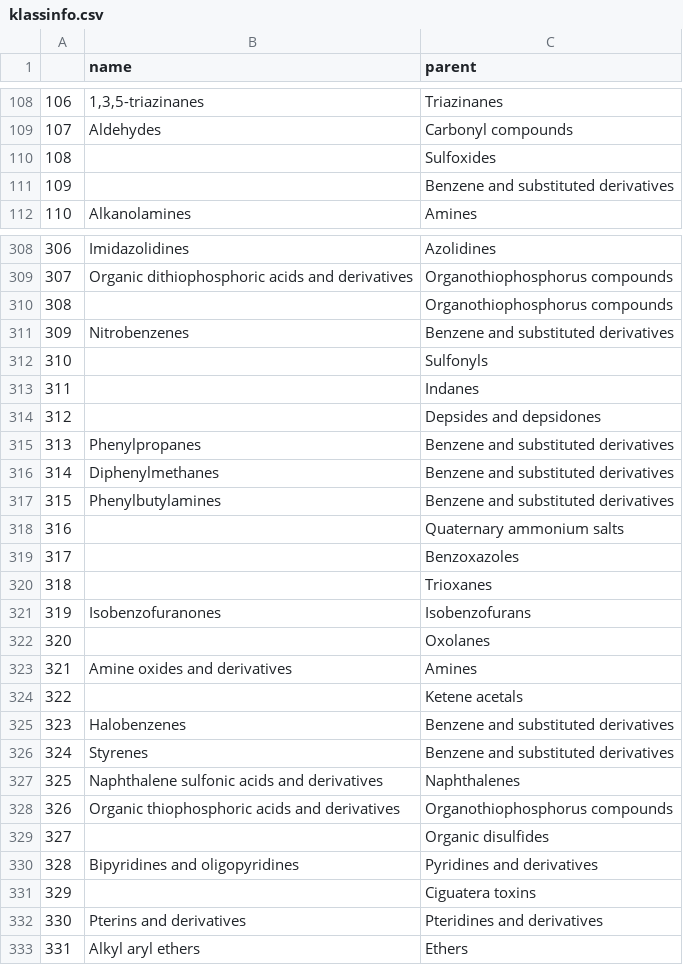
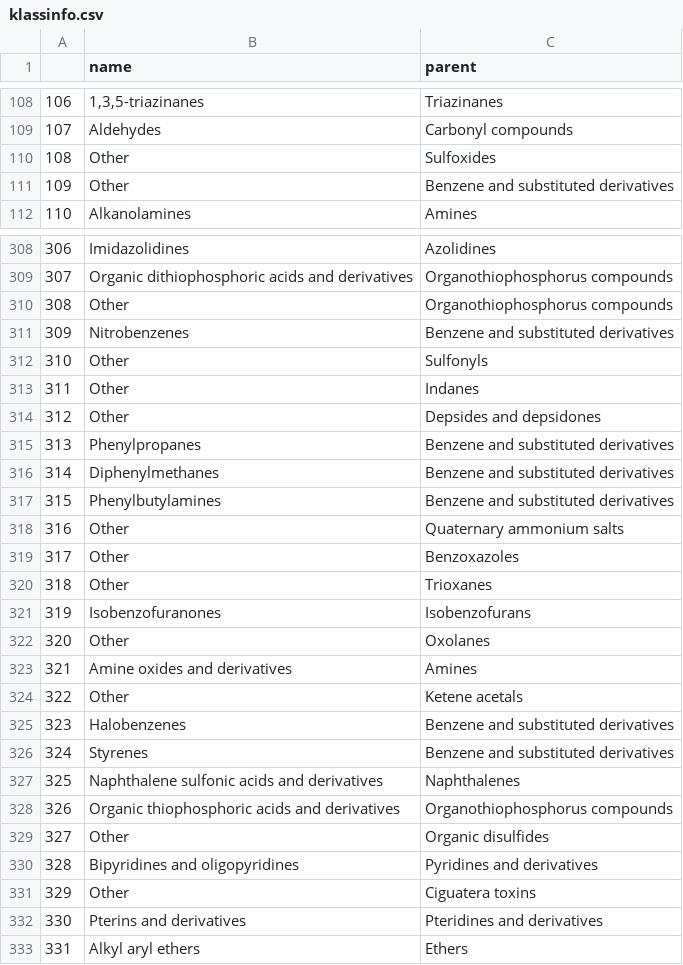
Before and after one commit to g-simmons/infovisfinal, a CSV file: data/klassinfo.csv, drawn as a sheet; only a part is shown, gaps mark what is left out; the diff covers the shown part only.

```diff
--- a/data/klassinfo.csv
+++ b/data/klassinfo.csv
@@ -109,4 +109,4 @@
 107,Aldehydes,Carbonyl compounds
-108,,Sulfoxides
-109,,Benzene and substituted derivatives
+108,Other,Sulfoxides
+109,Other,Benzene and substituted derivatives
 110,Alkanolamines,Amines
@@ -309,7 +309,7 @@
 307,Organic dithiophosphoric acids and derivatives,Organothiophosphorus compounds
-308,,Organothiophosphorus compounds
+308,Other,Organothiophosphorus compounds
 309,Nitrobenzenes,Benzene and substituted derivatives
-310,,Sulfonyls
-311,,Indanes
-312,,Depsides and depsidones
+310,Other,Sulfonyls
+311,Other,Indanes
+312,Other,Depsides and depsidones
 313,Phenylpropanes,Benzene and substituted derivatives
@@ -317,9 +317,9 @@
 315,Phenylbutylamines,Benzene and substituted derivatives
-316,,Quaternary ammonium salts
-317,,Benzoxazoles
-318,,Trioxanes
+316,Other,Quaternary ammonium salts
+317,Other,Benzoxazoles
+318,Other,Trioxanes
 319,Isobenzofuranones,Isobenzofurans
-320,,Oxolanes
+320,Other,Oxolanes
 321,Amine oxides and derivatives,Amines
-322,,Ketene acetals
+322,Other,Ketene acetals
 323,Halobenzenes,Benzene and substituted derivatives
@@ -328,5 +328,5 @@
 326,Organic thiophosphoric acids and derivatives,Organothiophosphorus compounds
-327,,Organic disulfides
+327,Other,Organic disulfides
 328,Bipyridines and oligopyridines,Pyridines and derivatives
-329,,Ciguatera toxins
+329,Other,Ciguatera toxins
 330,Pterins and derivatives,Pteridines and derivatives
```
Also changed, not shown: 126 edited cells elsewhere in this file, 1 other file.
